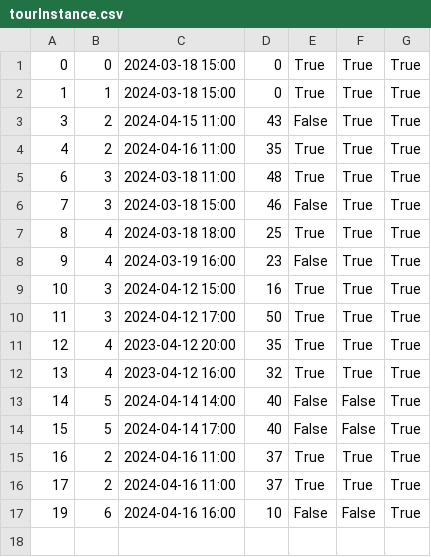
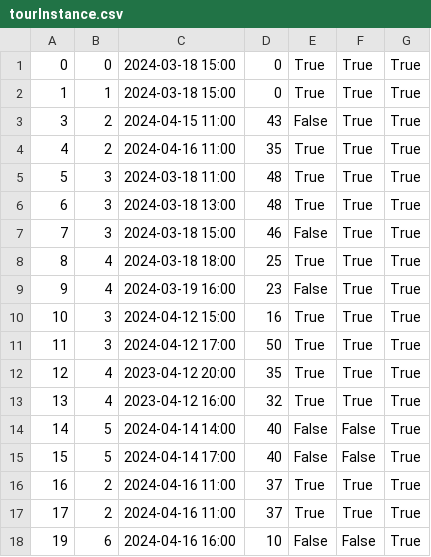
Before and after one commit to kzi-nastava/sims-ra-2024-group-2-team-d, a CSV file: Resources/Data/tourInstance.csv, drawn as a sheet.

```diff
--- a/Resources/Data/tourInstance.csv
+++ b/Resources/Data/tourInstance.csv
@@ -4,3 +4,4 @@
 4|2|2024-04-16 11:00|35|True|True|True
-6|3|2024-03-18 11:00|48|True|True|True
+5|3|2024-03-18 11:00|48|True|True|True
+6|3|2024-03-18 13:00|48|True|True|True
 7|3|2024-03-18 15:00|46|False|True|True
```
Also changed, not shown: 3 other files.
